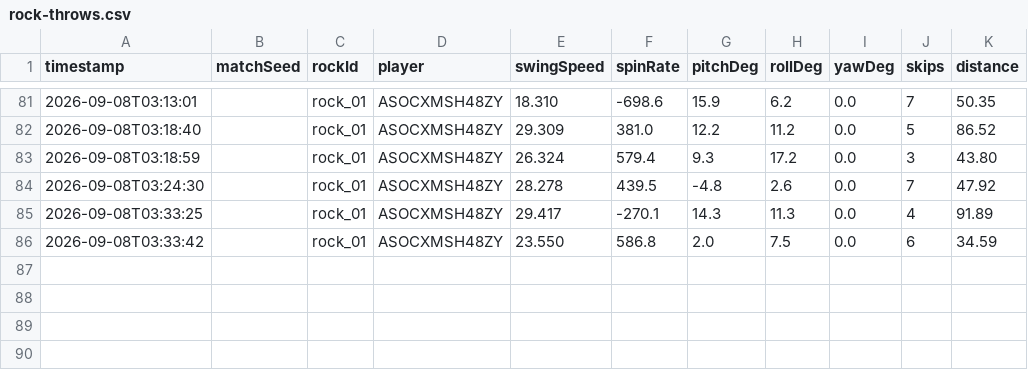
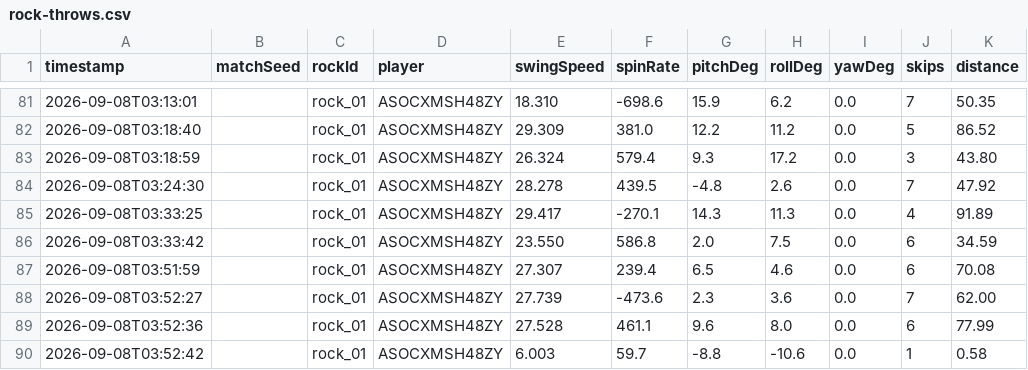
Before and after one commit to Ajw2003/AJ-s-motionControls, a CSV file: rock-throws.csv, drawn as a sheet; only a part is shown, gaps mark what is left out; the diff names each change by its address in the sheet, - before the commit and + after, or states it on an @@ line.

```diff
--- a/rock-throws.csv
+++ b/rock-throws.csv
+row 87: 2026-09-08T03:51:59 |  | rock_01 | ASOCXMSH48ZY | 27.307 | 239.4 | 6.5 | 4.6 | 0.0 | 6 | 70.08
+row 88: 2026-09-08T03:52:27 |  | rock_01 | ASOCXMSH48ZY | 27.739 | -473.6 | 2.3 | 3.6 | 0.0 | 7 | 62.00
+row 89: 2026-09-08T03:52:36 |  | rock_01 | ASOCXMSH48ZY | 27.528 | 461.1 | 9.6 | 8.0 | 0.0 | 6 | 77.99
+row 90: 2026-09-08T03:52:42 |  | rock_01 | ASOCXMSH48ZY | 6.003 | 59.7 | -8.8 | -10.6 | 0.0 | 1 | 0.58
```
Also changed, not shown: 1 other file.
